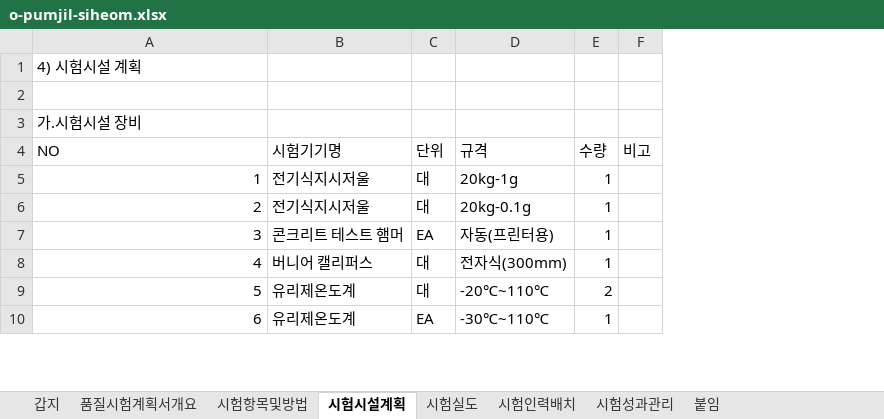
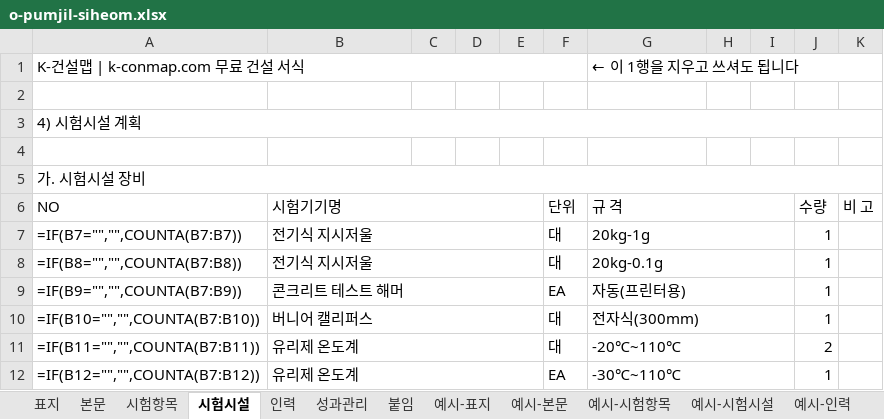
Before and after one commit to kimmyounghwan/K-conmap, an Excel workbook: web/public/forms/orig/o-pumjil-siheom.xlsx, sheet 시험시설, drawn as a sheet; only a part is shown; values as stored, in another font and other column widths than the file's, no cell formats; formulas without a stored value are shown as written; addresses are those after the commit; the diff covers the shown part only; the diff names each change by its address in the sheet, - before the commit and + after, or states it on an @@ line.

```diff
--- a/web/public/forms/orig/o-pumjil-siheom.xlsx (sheet 시험시설)
+++ b/web/public/forms/orig/o-pumjil-siheom.xlsx (sheet 시험시설)
-sheet tab: 갑지
+sheet tab: 예시-시험시설
-sheet tab: 품질시험계획서개요
+sheet tab: 본문
-sheet tab: 시험항목및방법
+sheet tab: 예시-시험항목
-sheet tab: 시험시설계획
+sheet tab: 시험시설
-sheet tab: 시험실도
+sheet tab: 인력
-sheet tab: 시험성과관리
+sheet tab: 표지
-sheet tab: 시험인력배치
+sheet tab: 시험항목
+sheet tab: 성과관리
+sheet tab: 예시-표지
+sheet tab: 예시-본문
+sheet tab: 예시-인력
@@ sheet tab order changed: 표지 | 본문 | 시험항목 | 시험시설 | 인력 | 성과관리 | 붙임 | 예시-표지 | 예시-본문 | 예시-시험항목 | 예시-시험시설 | 예시-인력 @@
+column C, empty
+column D, empty
+column E, empty
+column H, empty
+column I, empty
+row 1: K-건설맵 | k-conmap.com 무료 건설 서식 |  |  |  |  |  | ← 이 1행을 지우고 쓰셔도 됩니다
+row 2: (empty)
+A3:K3 merged
-A5 (NO): 가.시험시설 장비
+A5 (NO): 가. 시험시설 장비
+A5:K5 merged
+B6:E6 merged
-G6: 규격
+G6: 규 격
+G6:I6 merged
-K6: 비고
+K6: 비 고
-A7 (NO): 1
+A7 (NO): =IF(B7="","",COUNTA(B7:B7))
-B7:B8 (시험기기명): 전기식지시저울
+B7:B8 (시험기기명): 전기식 지시저울
+B7:E7 merged
+G7:I7 merged
-A8 (NO): 2
+A8 (NO): =IF(B8="","",COUNTA(B7:B8))
+B8:E8 merged
+G8:I8 merged
-A9 (NO): 3
+A9 (NO): =IF(B9="","",COUNTA(B7:B9))
-B9 (시험기기명): 콘크리트 테스트 햄머
+B9 (시험기기명): 콘크리트 테스트 해머
+B9:E9 merged
+G9:I9 merged
-A10 (NO): 4
+A10 (NO): =IF(B10="","",COUNTA(B7:B10))
+B10:E10 merged
+G10:I10 merged
-A11 (NO): 5
+A11 (NO): =IF(B11="","",COUNTA(B7:B11))
-B11:B12 (시험기기명): 유리제온도계
+B11:B12 (시험기기명): 유리제 온도계
+B11:E11 merged
+G11:I11 merged
-A12 (NO): 6
+A12 (NO): =IF(B12="","",COUNTA(B7:B12))
+B12:E12 merged
+G12:I12 merged
```
Also changed, not shown: 25 added rows, 50 edited cells and merged cells elsewhere in this sheet, sheet 예시-시험시설, sheet 붙임, sheet 본문, sheet 예시-시험항목, sheet 표지, sheet 인력, other sheet tabs, cell formats, hidden cells, charts or pictures, web/public/forms/orig/o-ascon-jageop.xlsx, web/public/forms/orig/o-balpa-jageop.xlsx, 51 other files.
